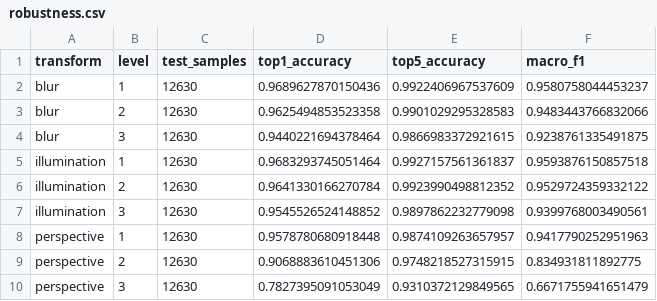
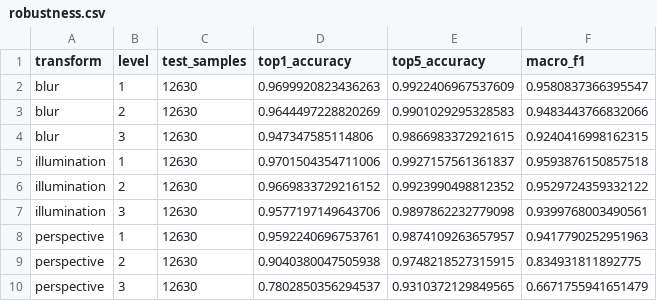
Before and after one commit to ezz-eldin-emad/traffic-sign-recognition, a CSV file: reports/custom_cnn_int8_tflite/robustness.csv, drawn as a sheet.

```diff
--- a/reports/custom_cnn_int8_tflite/robustness.csv
+++ b/reports/custom_cnn_int8_tflite/robustness.csv
@@ -1,10 +1,10 @@
 transform,level,test_samples,top1_accuracy,top5_accuracy,macro_f1
-blur,1,12630,0.9689627870150436,0.9922406967537609,0.9580758044453237
-blur,2,12630,0.9625494853523358,0.9901029295328583,0.9483443766832066
-blur,3,12630,0.9440221694378464,0.9866983372921615,0.9238761335491875
-illumination,1,12630,0.9683293745051464,0.9927157561361837,0.9593876150857518
-illumination,2,12630,0.9641330166270784,0.9923990498812352,0.9529724359332122
-illumination,3,12630,0.9545526524148852,0.9897862232779098,0.9399768003490561
-perspective,1,12630,0.9578780680918448,0.9874109263657957,0.9417790252951963
-perspective,2,12630,0.9068883610451306,0.9748218527315915,0.834931811892775
-perspective,3,12630,0.7827395091053049,0.9310372129849565,0.6671755941651479
+blur,1,12630,0.9699920823436263,0.9922406967537609,0.9580837366395547
+blur,2,12630,0.9644497228820269,0.9901029295328583,0.9483443766832066
+blur,3,12630,0.947347585114806,0.9866983372921615,0.9240416998162315
+illumination,1,12630,0.9701504354711006,0.9927157561361837,0.9593876150857518
+illumination,2,12630,0.9669833729216152,0.9923990498812352,0.9529724359332122
+illumination,3,12630,0.9577197149643706,0.9897862232779098,0.9399768003490561
+perspective,1,12630,0.9592240696753761,0.9874109263657957,0.9417790252951963
+perspective,2,12630,0.9040380047505938,0.9748218527315915,0.834931811892775
+perspective,3,12630,0.7802850356294537,0.9310372129849565,0.6671755941651479
```
Also changed, not shown: reports/model_comparison.csv, 5 other files.
